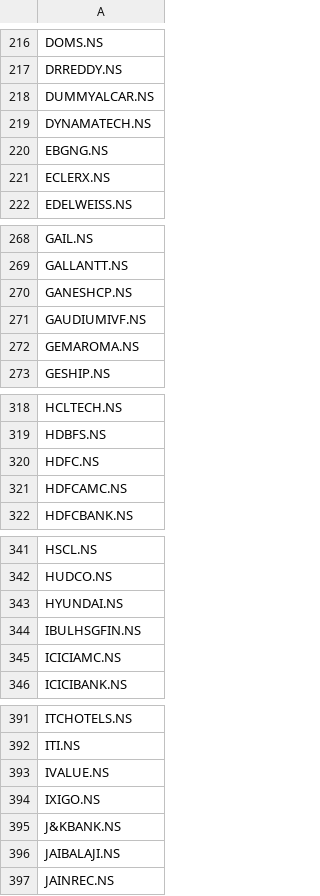
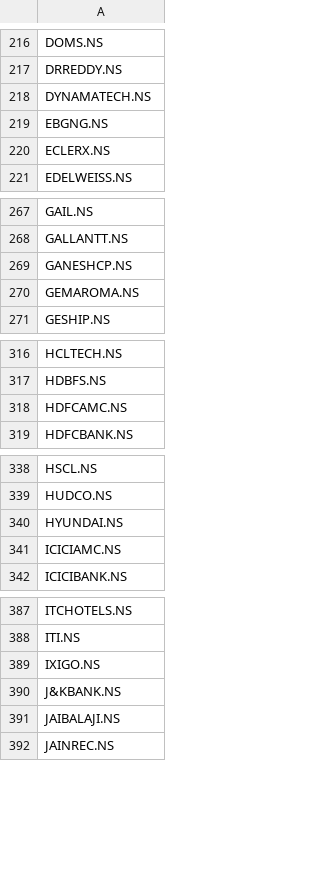
Before and after one commit to deeprohra23-gif/alphascope, a CSV file: data/nifty500_symbols.csv, drawn as a sheet; only a part is shown, gaps mark what is left out; the diff names each change by its address in the sheet, - before the commit and + after, or states it on an @@ line.

Commit message:
Add files via upload

```diff
--- a/data/nifty500_symbols.csv
+++ b/data/nifty500_symbols.csv
-row 218: DUMMYALCAR.NS
-row 271: GAUDIUMIVF.NS
-row 320: HDFC.NS
-row 344: IBULHSGFIN.NS
-row 393: IVALUE.NS
```
